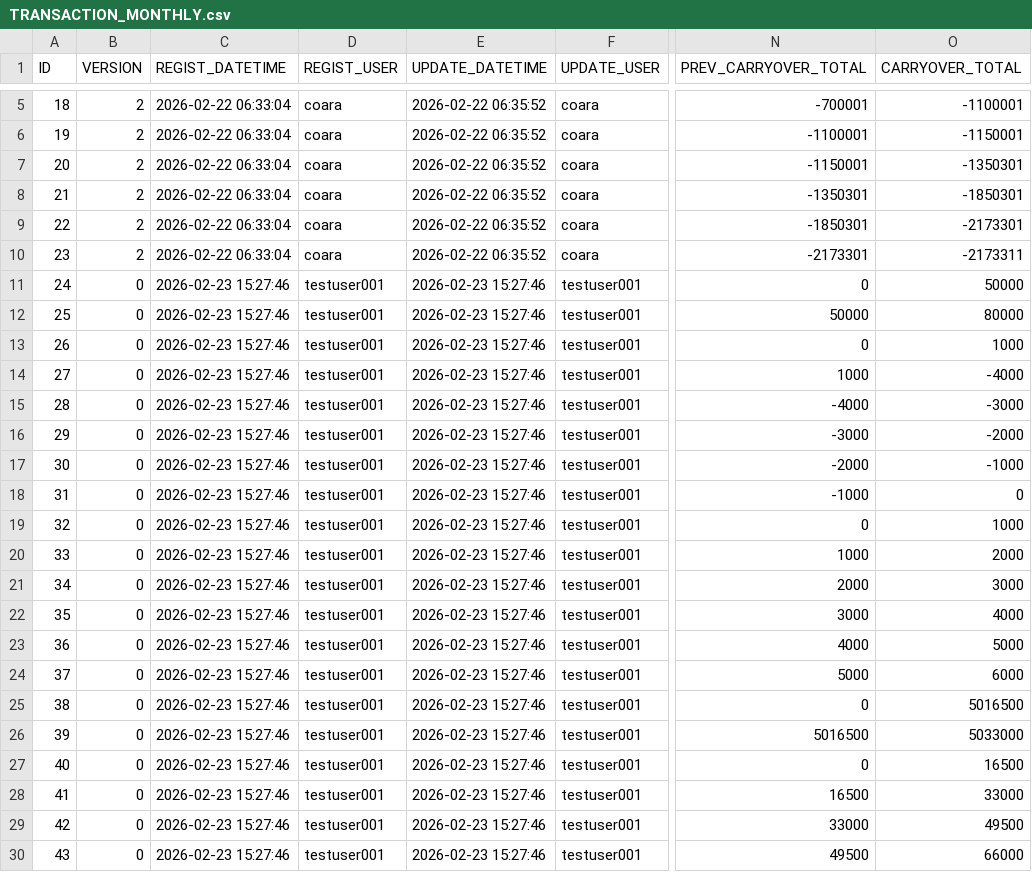
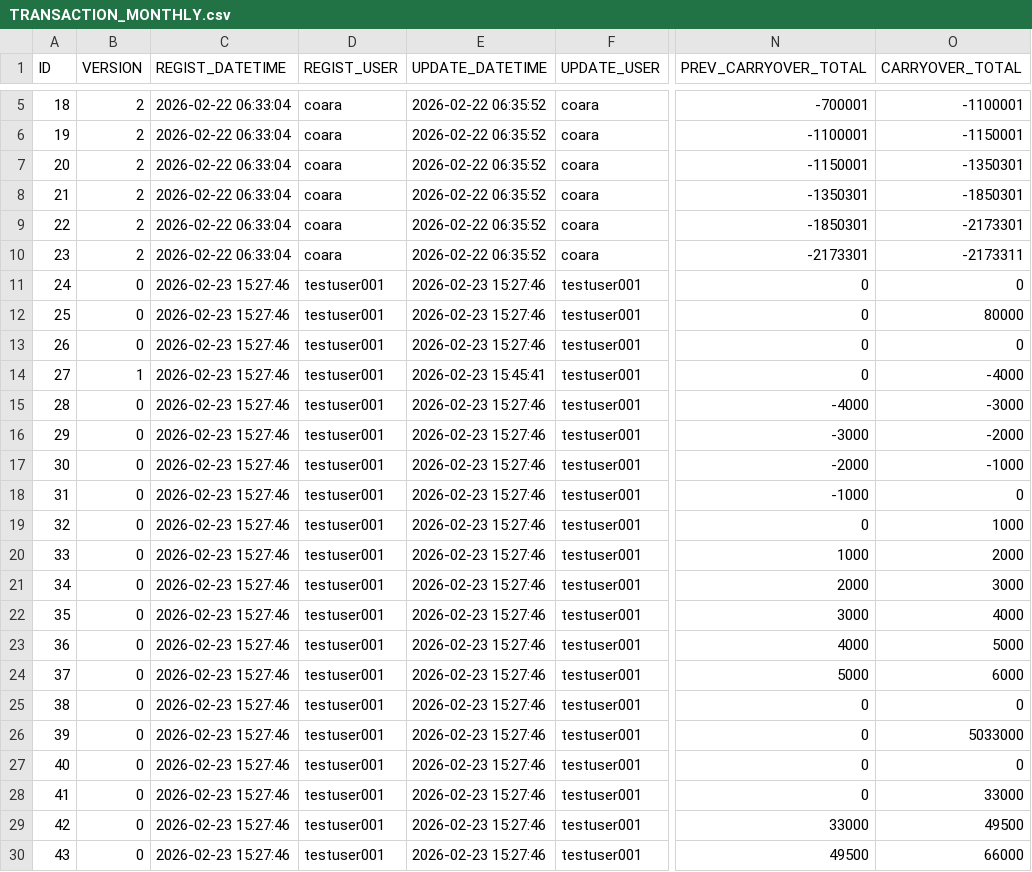
Before and after one commit to ProGTST/LifePlanApp, a CSV file: public/data/TRANSACTION_MONTHLY.csv, drawn as a sheet; only a part is shown, gaps mark what is left out; the diff names each change by its address in the sheet, - before the commit and + after, or states it on an @@ line.

```diff
--- a/public/data/TRANSACTION_MONTHLY.csv
+++ b/public/data/TRANSACTION_MONTHLY.csv
-O11 (CARRYOVER_TOTAL): 50000
+O11 (CARRYOVER_TOTAL): 0
-N12 (PREV_CARRYOVER_TOTAL): 50000
+N12 (PREV_CARRYOVER_TOTAL): 0
-O13 (CARRYOVER_TOTAL): 1000
+O13 (CARRYOVER_TOTAL): 0
-B14 (VERSION): 0
+B14 (VERSION): 1
-E14 (UPDATE_DATETIME): 2026-02-23 15:27:46
+E14 (UPDATE_DATETIME): 2026-02-23 15:45:41
-N14 (PREV_CARRYOVER_TOTAL): 1000
+N14 (PREV_CARRYOVER_TOTAL): 0
-O25 (CARRYOVER_TOTAL): 5016500
+O25 (CARRYOVER_TOTAL): 0
-N26 (PREV_CARRYOVER_TOTAL): 5016500
+N26 (PREV_CARRYOVER_TOTAL): 0
-O27 (CARRYOVER_TOTAL): 16500
+O27 (CARRYOVER_TOTAL): 0
-N28 (PREV_CARRYOVER_TOTAL): 16500
+N28 (PREV_CARRYOVER_TOTAL): 0
```
Also changed, not shown: public/data/TRANSACTION.csv, 7 other files.
